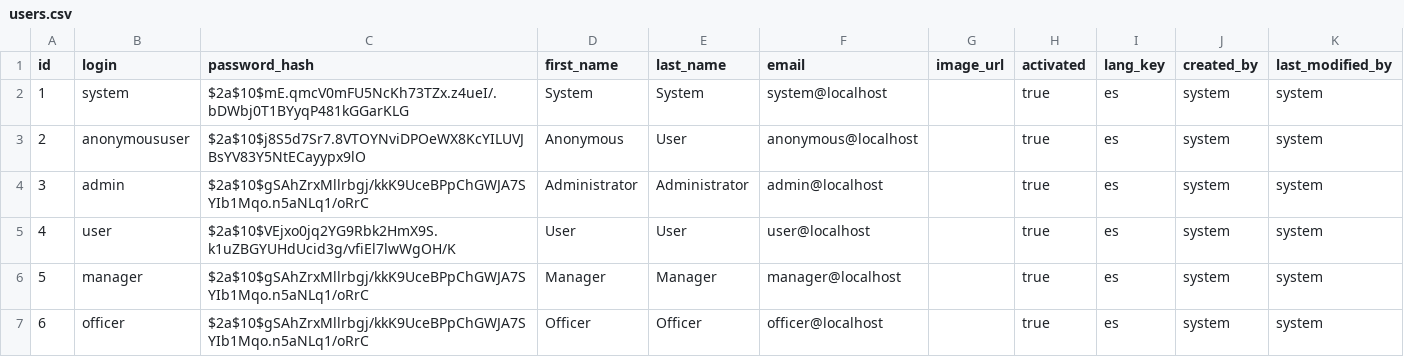
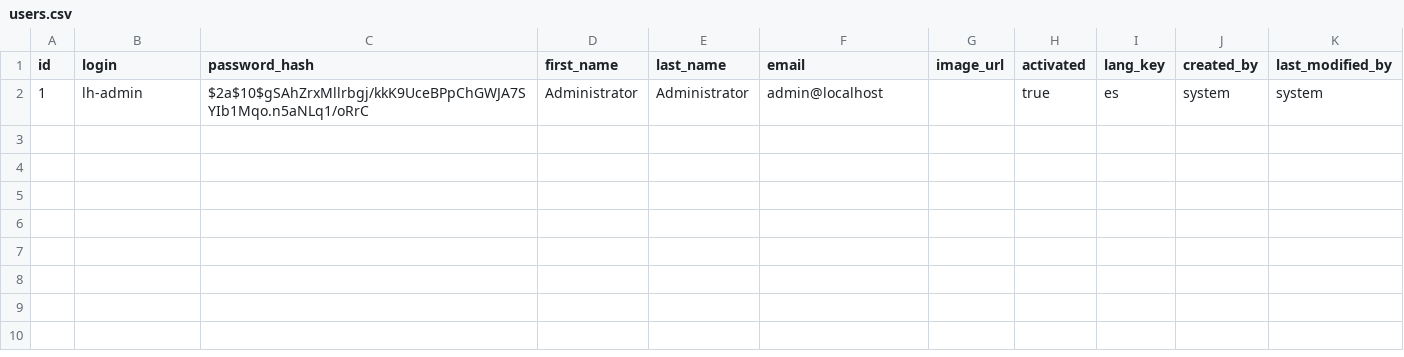
Before and after one commit to Sergiocr16/aditum-jh, a CSV file: src/main/resources/config/liquibase/users.csv, drawn as a sheet.

```diff
--- a/src/main/resources/config/liquibase/users.csv
+++ b/src/main/resources/config/liquibase/users.csv
@@ -1,7 +1,2 @@
 id;login;password_hash;first_name;last_name;email;image_url;activated;lang_key;created_by;last_modified_by
-1;system;$2a$10$mE.qmcV0mFU5NcKh73TZx.z4ueI/.bDWbj0T1BYyqP481kGGarKLG;System;System;system@localhost;;true;es;system;system
-2;anonymoususer;$2a$10$j8S5d7Sr7.8VTOYNviDPOeWX8KcYILUVJBsYV83Y5NtECayypx9lO;Anonymous;User;anonymous@localhost;;true;es;system;system
-3;admin;$2a$10$gSAhZrxMllrbgj/kkK9UceBPpChGWJA7SYIb1Mqo.n5aNLq1/oRrC;Administrator;Administrator;admin@localhost;;true;es;system;system
-4;user;$2a$10$VEjxo0jq2YG9Rbk2HmX9S.k1uZBGYUHdUcid3g/vfiEl7lwWgOH/K;User;User;user@localhost;;true;es;system;system
-5;manager;$2a$10$gSAhZrxMllrbgj/kkK9UceBPpChGWJA7SYIb1Mqo.n5aNLq1/oRrC;Manager;Manager;manager@localhost;;true;es;system;system
-6;officer;$2a$10$gSAhZrxMllrbgj/kkK9UceBPpChGWJA7SYIb1Mqo.n5aNLq1/oRrC;Officer;Officer;officer@localhost;;true;es;system;system
+1;lh-admin;$2a$10$gSAhZrxMllrbgj/kkK9UceBPpChGWJA7SYIb1Mqo.n5aNLq1/oRrC;Administrator;Administrator;admin@localhost;;true;es;system;system
```
Also changed, not shown: 17 other files.
